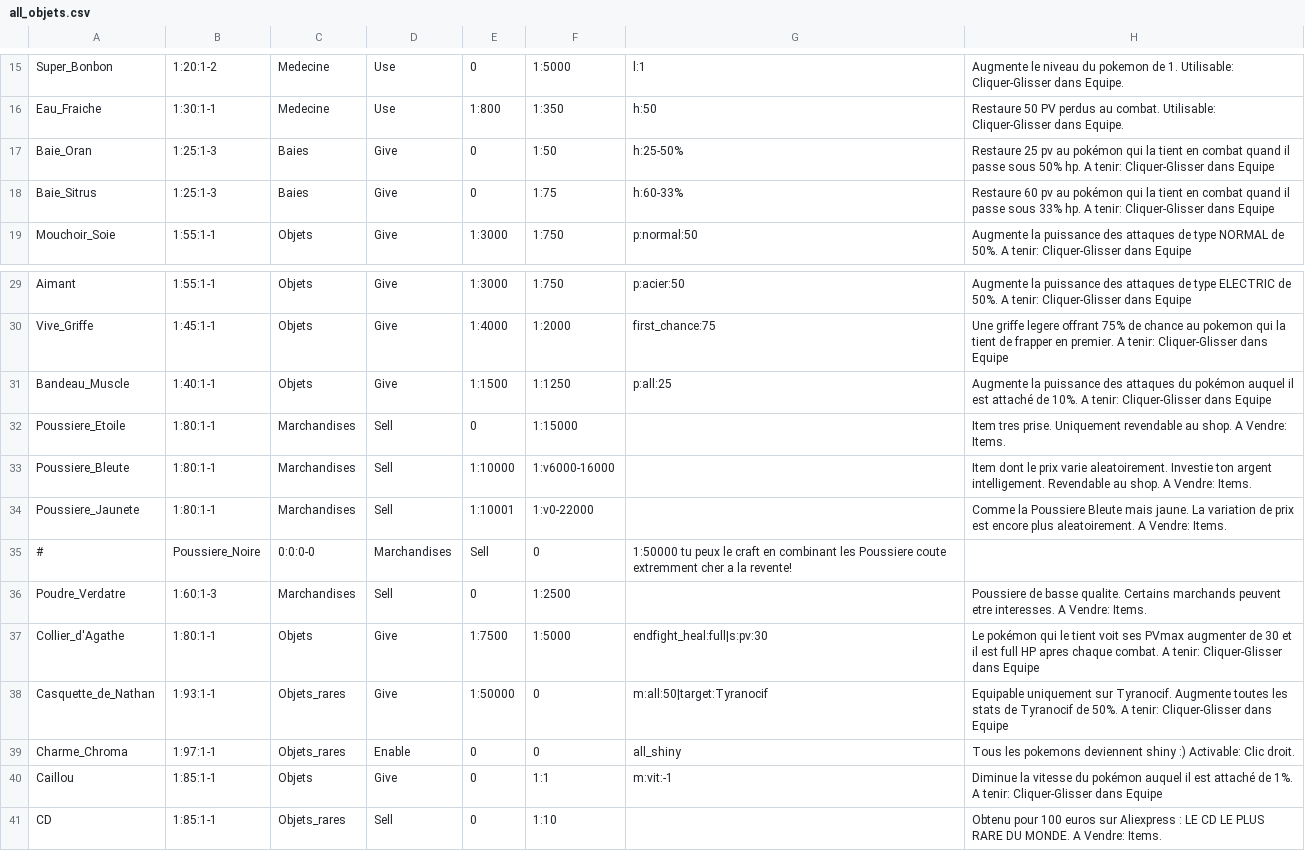
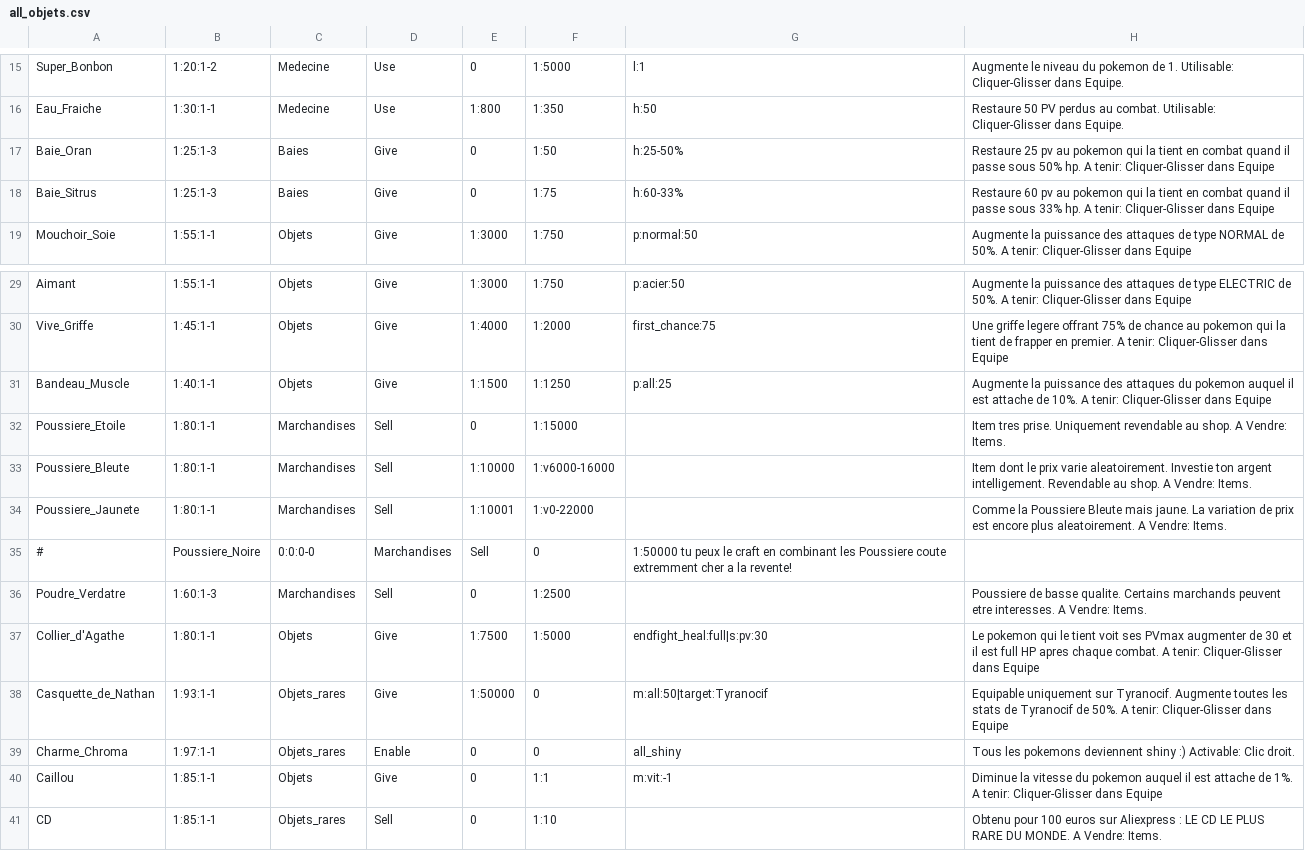
Before and after one commit to Yanko77/PokemonMG, a CSV file: sources/all_objets.csv, drawn as a sheet; only a part is shown, gaps mark what is left out; the diff names each change by its address in the sheet, - before the commit and + after, or states it on an @@ line.

```diff
--- a/sources/all_objets.csv
+++ b/sources/all_objets.csv
-H17: …pv au pokémon qui la…
+H17: …pv au pokemon qui la…
-H18: …pv au pokémon qui la…
+H18: …pv au pokemon qui la…
-H31: …attaques du pokémon auquel il est attaché de 10%.…
+H31: …attaques du pokemon auquel il est attache de 10%.…
-H37: Le pokémon qui le…
+H37: Le pokemon qui le…
-H40: …vitesse du pokémon auquel il est attaché de 1%.…
+H40: …vitesse du pokemon auquel il est attache de 1%.…
```
Also changed, not shown: 1 other file.
